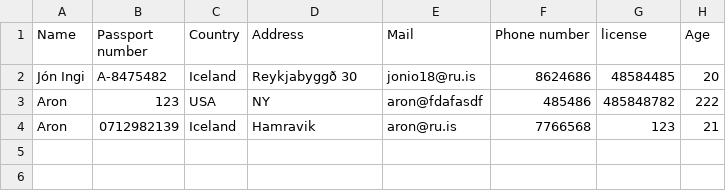
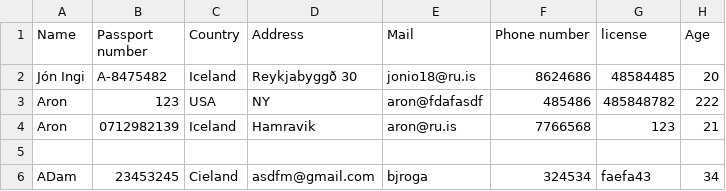
Before and after one commit to aronhr/SC-T-113-VLN1, a CSV file: data/customers.csv, drawn as a sheet; the diff names each change by its address in the sheet, - before the commit and + after, or states it on an @@ line.

```diff
--- a/data/customers.csv
+++ b/data/customers.csv
+row 5: (empty)
+row 6: ADam | 23453245 | Cieland | asdfm@gmail.com | bjroga | 324534 | faefa43 | 34
```
Also changed, not shown: 4 other files.
